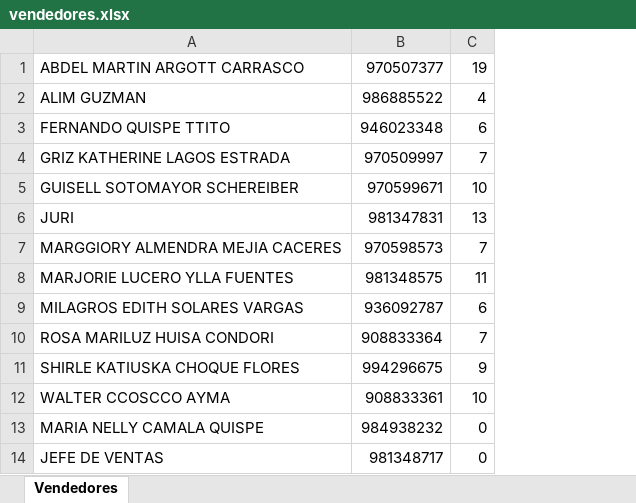
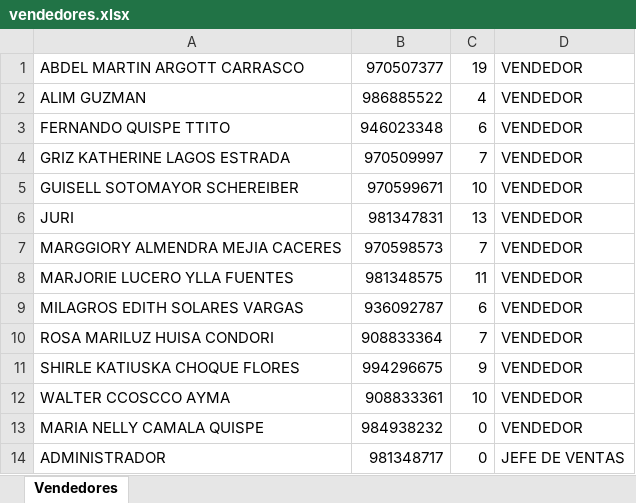
Before and after one commit to edcito2026/botvendedores, an Excel workbook: vendedores.xlsx, sheet Vendedores, drawn as a sheet; values as stored, in another font and other column widths than the file's, no borders; the diff names each change by its address in the sheet, - before the commit and + after, or states it on an @@ line.

Commit message:
🔄 Actualización: WEBHOOK_VENDEDORES_V2 (períodos dinámicos, días laborables reales) 📋 vendedores.xlsx incluido en repo

```diff
--- a/vendedores.xlsx (sheet Vendedores)
+++ b/vendedores.xlsx (sheet Vendedores)
+column D, rows 1-14: VENDEDOR | VENDEDOR | VENDEDOR | VENDEDOR | VENDEDOR | VENDEDOR | VENDEDOR | VENDEDOR | VENDEDOR | VENDEDOR | VENDEDOR | VENDEDOR | VENDEDOR | JEFE DE VENTAS
-A14: JEFE DE VENTAS
+A14: ADMINISTRADOR
```
